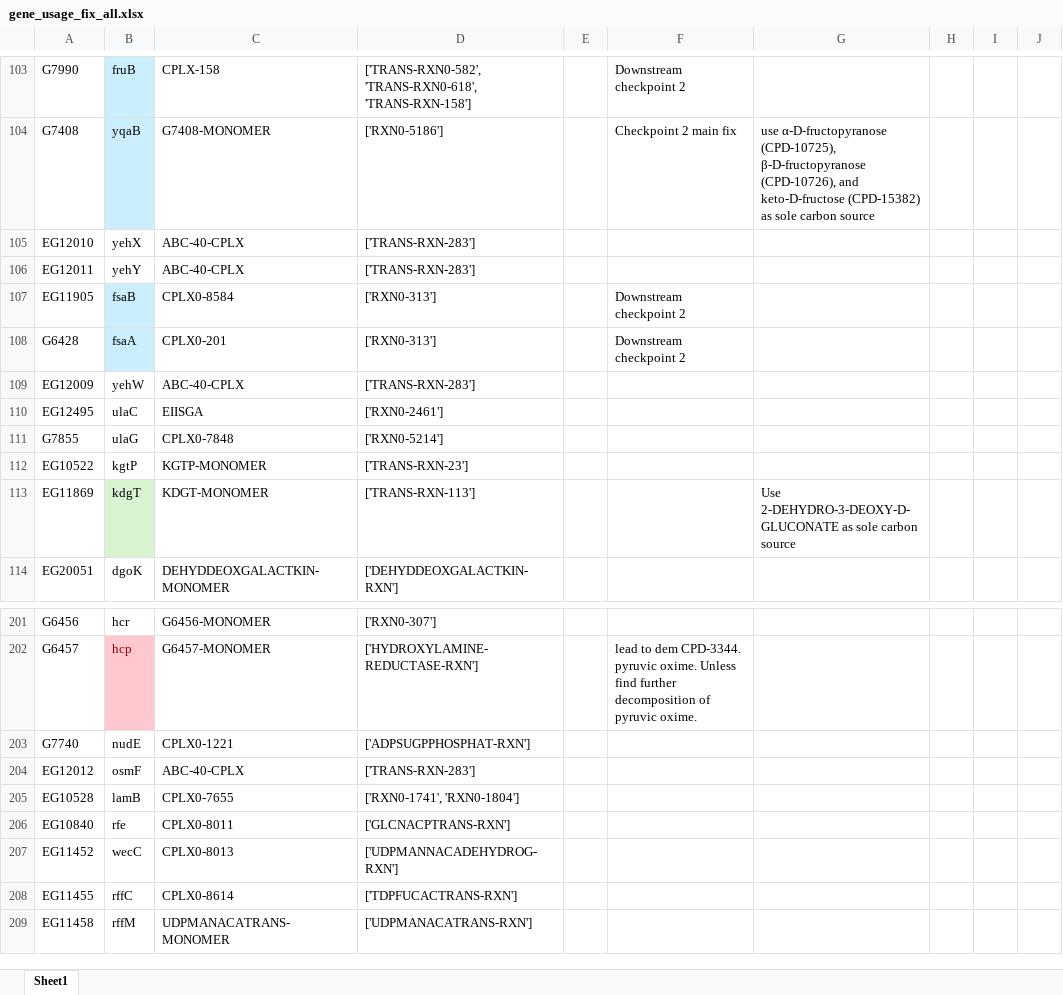
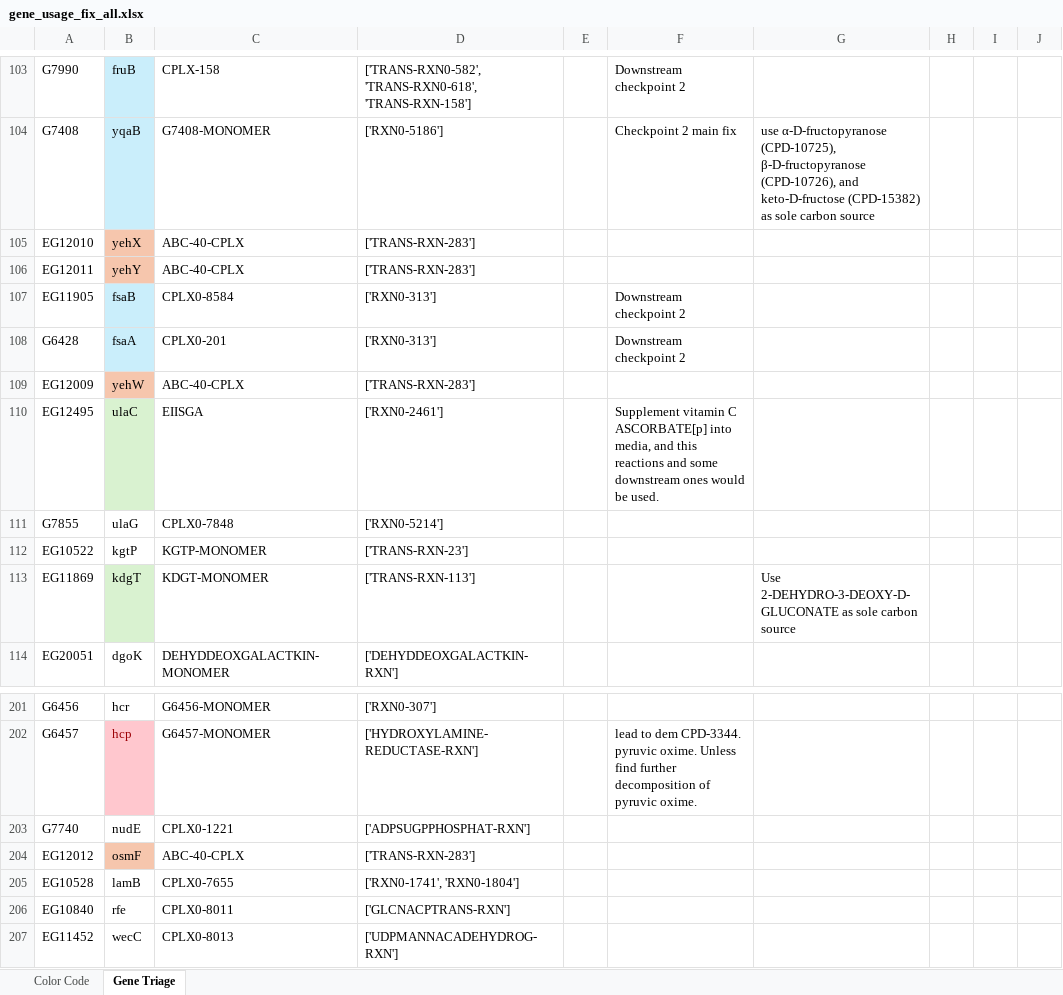
Before and after one commit to CovertLab/vEcoli, an Excel workbook: notebooks/Heena notebooks/Metabolism_New Genes/gene_usage_fix_all.xlsx, sheet Gene Triage, drawn as a sheet; only a part is shown, gaps mark what is left out; the shorter side is filled out with more unchanged rows; values as stored, in another font and other column widths than the file's, no borders; the diff names each change by its address in the sheet, - before the commit and + after, or states it on an @@ line.

```diff
--- a/notebooks/Heena notebooks/Metabolism_New Genes/gene_usage_fix_all.xlsx (sheet Gene Triage)
+++ b/notebooks/Heena notebooks/Metabolism_New Genes/gene_usage_fix_all.xlsx (sheet Gene Triage)
-sheet tab: Sheet1
+sheet tab: Gene Triage
+sheet tab: Color Code
-B105:B106 fill: none
+B105:B106 fill: #F6C6AD
-B109 fill: none
+B109 fill: #F6C6AD
-B110 fill: none
+B110 fill: #D9F2D0
-F110: (empty)
+F110: Supplement vitamin C ASCORBATE[p] into media, and this reactions and some downstream ones would be used.
-B204 fill: none
+B204 fill: #F6C6AD
```
Also changed, not shown: 32 other files.
